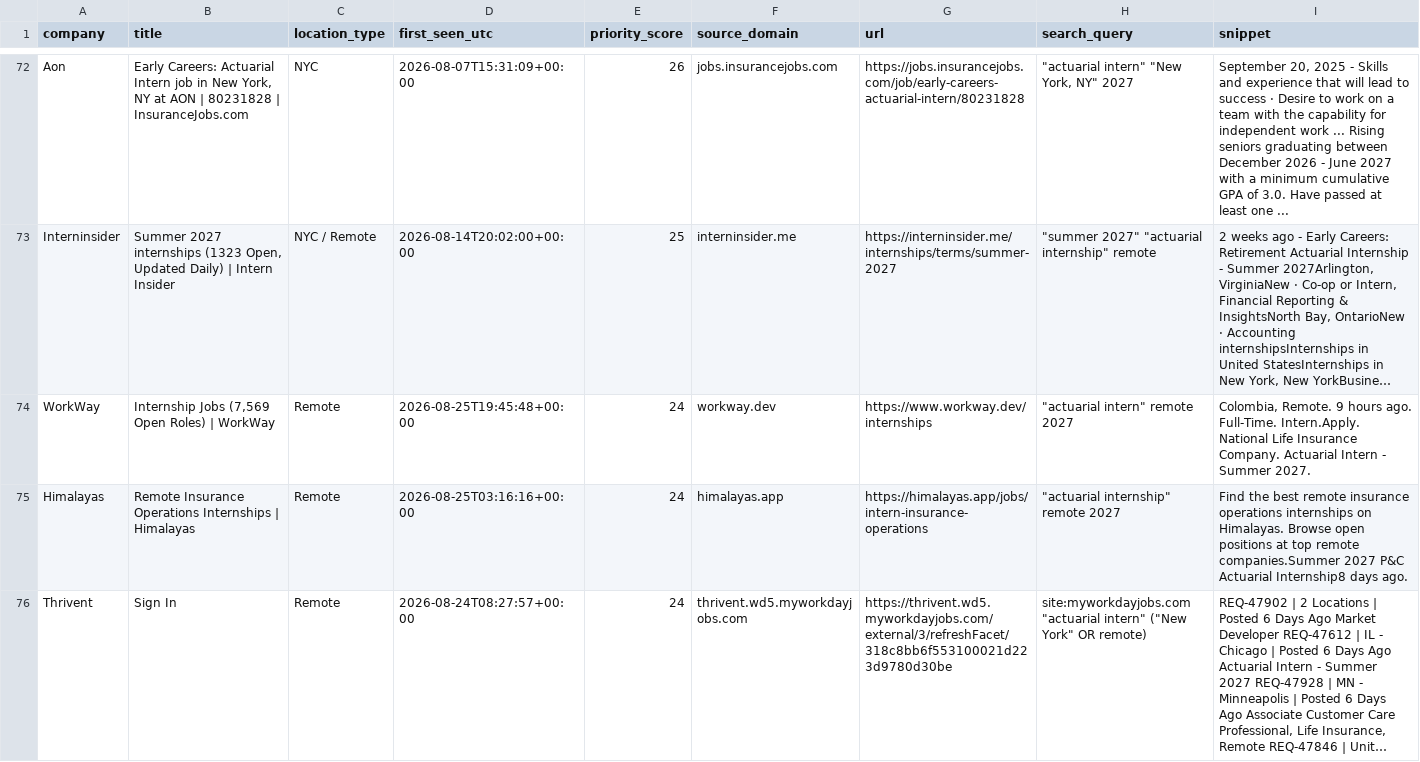
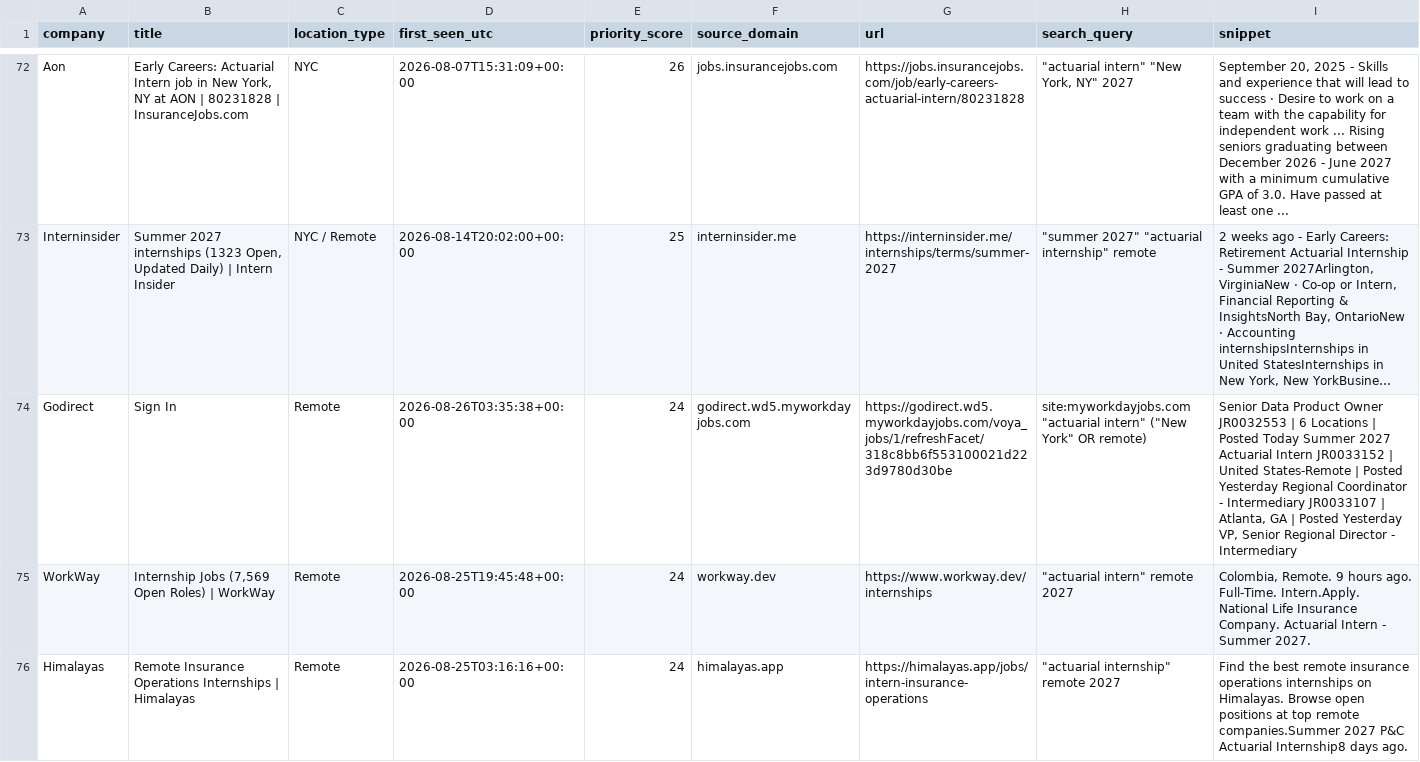
Before and after one commit to nycityeiles-creator/actuarial-internship-finder, a CSV file: jobs.csv, drawn as a sheet; only a part is shown, gaps mark what is left out; the shorter side is filled out with more unchanged rows; long unchanged cells end in …; the diff names each change by its address in the sheet, - before the commit and + after, or states it on an @@ line.

```diff
--- a/jobs.csv
+++ b/jobs.csv
+row 74: Godirect | Sign In | Remote | 2026-08-26T03:35:38+00:00 | 24 | godirect.wd5.myworkdayjobs.com | https://godirect.wd5.myworkdayjobs.com/voya_jobs/1/refreshFacet/318c8bb6f553100021d223d9780d30be | site:myworkdayjobs.com "actuarial intern" ("New York" OR remote) | Senior Data Product Owner JR0032553 | 6 Locations | Posted Today Summer 2027 Actuarial Intern JR0033152 | United States-Remote | Posted Yesterday Regional Coordinator - Intermediary JR0033107 | Atlanta, GA | Posted Yesterday VP, Senior Regional Director - Intermediary
```
